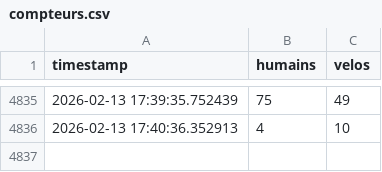
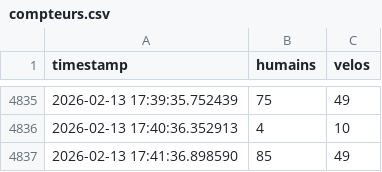
Before and after one commit to Mathilde110/Simulation-des-flux, a CSV file: compteurs.csv, drawn as a sheet; only a part is shown, gaps mark what is left out; the diff names each change by its address in the sheet, - before the commit and + after, or states it on an @@ line.

Commit message:
Mise à jour automatique du CSV

```diff
--- a/compteurs.csv
+++ b/compteurs.csv
+row 4837: 2026-02-13 17:41:36.898590 | 85 | 49
```
